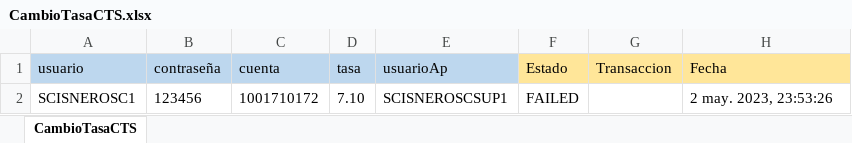
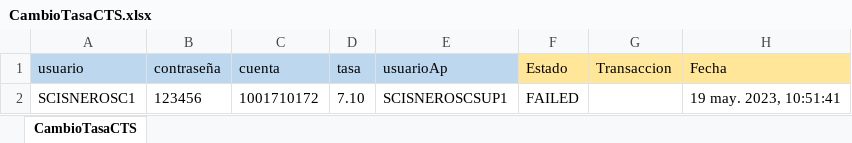
Before and after one commit to Valvaradomoreno/Regresion, an Excel workbook: src/Excel/entregable1/CambioTasaCTS.xlsx, sheet CambioTasaCTS, drawn as a sheet; values as stored, in another font and other column widths than the file's, no borders; the diff names each change by its address in the sheet, - before the commit and + after, or states it on an @@ line.

```diff
--- a/src/Excel/entregable1/CambioTasaCTS.xlsx (sheet CambioTasaCTS)
+++ b/src/Excel/entregable1/CambioTasaCTS.xlsx (sheet CambioTasaCTS)
-H2 (Fecha): 2 may. 2023, 23:53:26
+H2 (Fecha): 19 may. 2023, 10:51:41
```
Also changed, not shown: src/Excel/entregable1/AltaCuentaAhorro.xlsx, src/Excel/entregable1/AltaDPF.xlsx, 52 other files.
